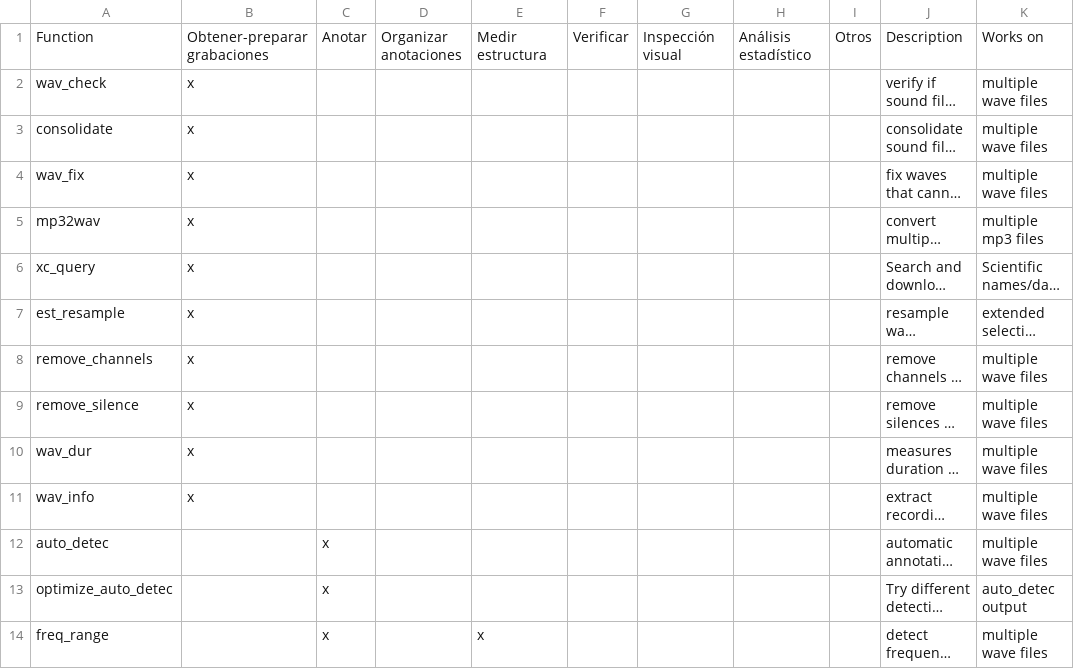
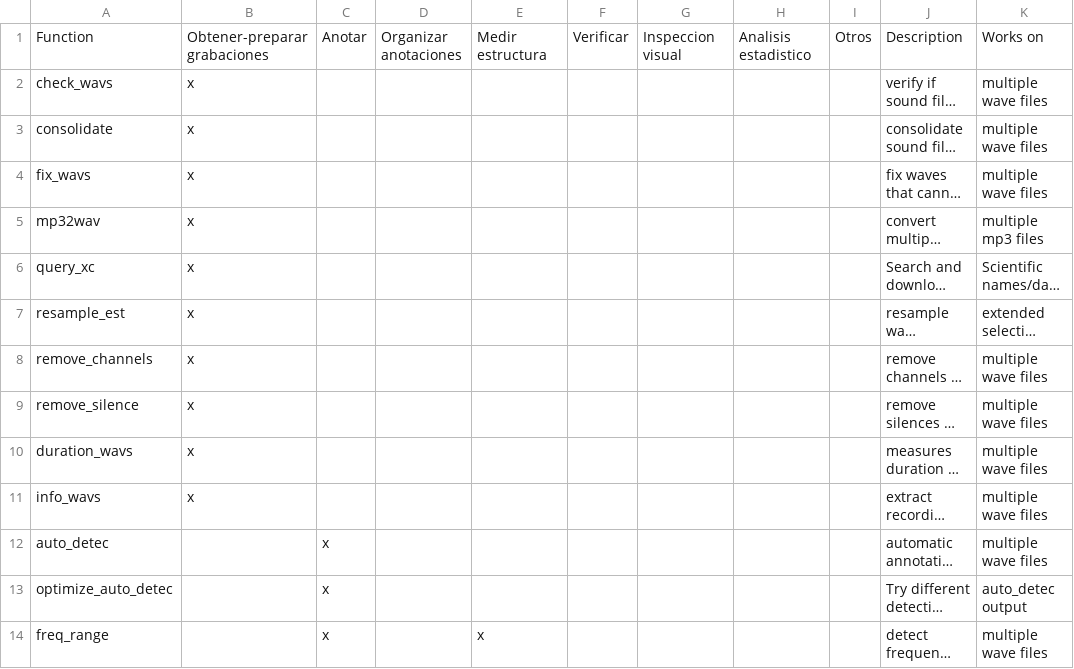
Before and after one commit to maRce10/warbleR, a CSV file: vignettes/function_descrip_table.csv, drawn as a sheet; only a part is shown; long unchanged cells end in …; the diff covers the shown part only; the diff names each change by its address in the sheet, - before the commit and + after, or states it on an @@ line.

```diff
--- a/vignettes/function_descrip_table.csv
+++ b/vignettes/function_descrip_table.csv
-G1: Inspección visual
+G1: Inspeccion visual
-H1: Análisis estadístico
+H1: Analisis estadistico
-A2: wav_check
+A2: check_wavs
-A4: wav_fix
+A4: fix_wavs
-A6: xc_query
+A6: query_xc
-A7: est_resample
+A7: resample_est
-A10: wav_dur
+A10: duration_wavs
-A11: wav_info
+A11: info_wavs
```
Also changed, not shown: 3 removed rows and 15 edited cells elsewhere in this file, 22 other files.
